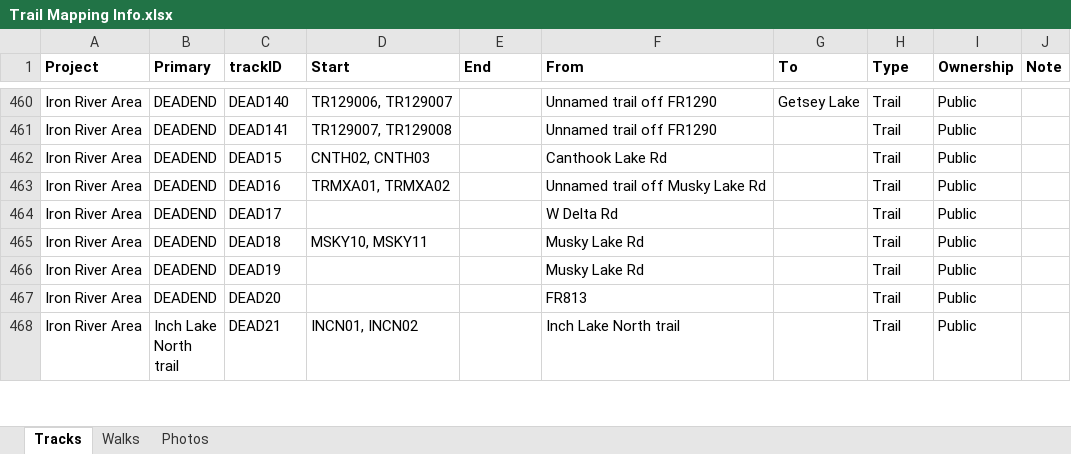
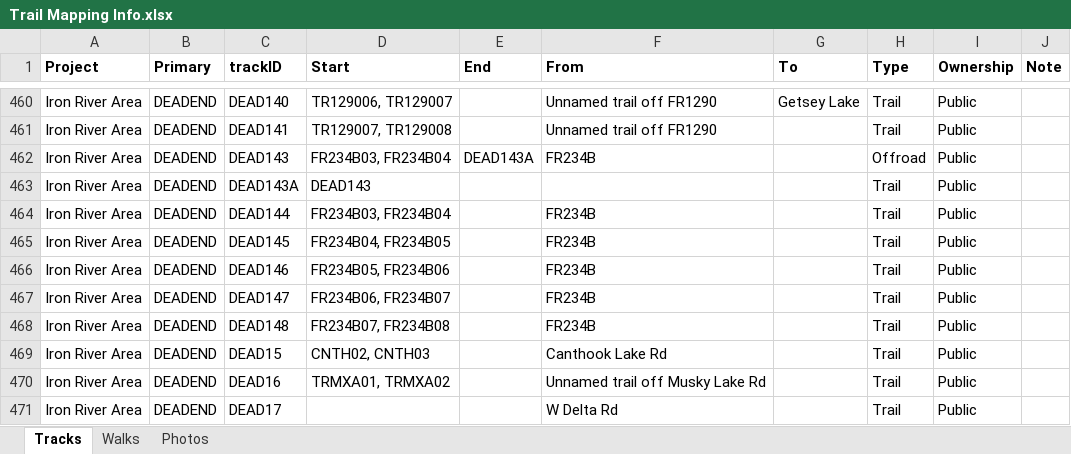
Before and after one commit to droglenc/MAPPING, an Excel workbook: Data/Trail Mapping Info.xlsx, sheet Tracks, drawn as a sheet; only a part is shown, gaps mark what is left out; the shorter side is filled out with more unchanged rows; values as stored, in another font and other column widths than the file's, no borders; the diff covers the shown part only; the diff names each change by its address in the sheet, - before the commit and + after, or states it on an @@ line.

```diff
--- a/Data/Trail Mapping Info.xlsx (sheet Tracks)
+++ b/Data/Trail Mapping Info.xlsx (sheet Tracks)
+row 462: Iron River Area | DEADEND | DEAD143 | FR234B03, FR234B04 | DEAD143A | FR234B |  | Offroad | Public
+row 463: Iron River Area | DEADEND | DEAD143A | DEAD143 |  |  |  | Trail | Public
+row 464: Iron River Area | DEADEND | DEAD144 | FR234B03, FR234B04 |  | FR234B |  | Trail | Public
+row 465: Iron River Area | DEADEND | DEAD145 | FR234B04, FR234B05 |  | FR234B |  | Trail | Public
+row 466: Iron River Area | DEADEND | DEAD146 | FR234B05, FR234B06 |  | FR234B |  | Trail | Public
+row 467: Iron River Area | DEADEND | DEAD147 | FR234B06, FR234B07 |  | FR234B |  | Trail | Public
+row 468: Iron River Area | DEADEND | DEAD148 | FR234B07, FR234B08 |  | FR234B |  | Trail | Public
```
Also changed, not shown: 19 added rows and 3 edited cells elsewhere in this sheet, 56 other files.
